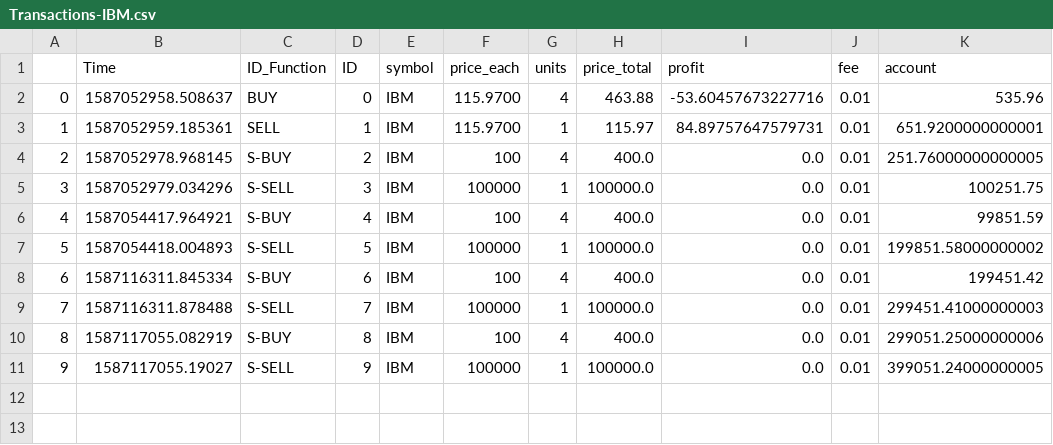
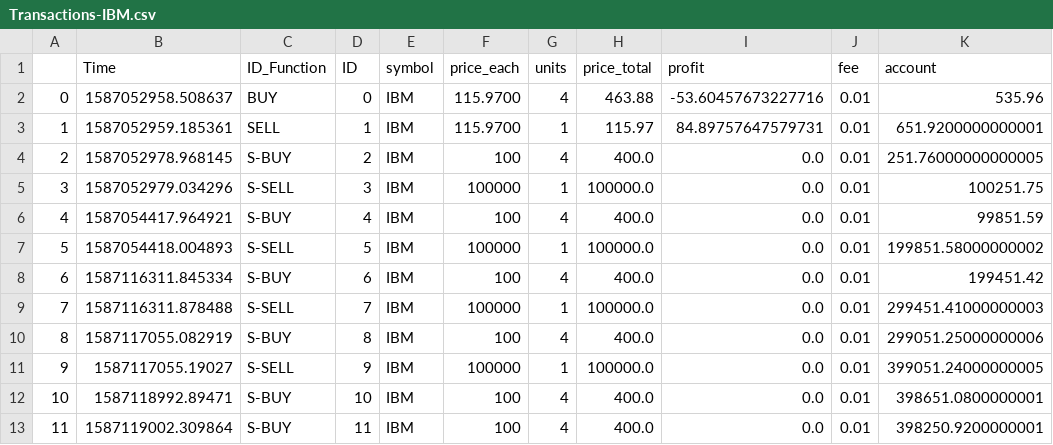
Before and after one commit to SebNik/TradingBot, a CSV file: Transactions/Transactions-IBM.csv, drawn as a sheet; the diff names each change by its address in the sheet, - before the commit and + after, or states it on an @@ line.

```diff
--- a/Transactions/Transactions-IBM.csv
+++ b/Transactions/Transactions-IBM.csv
+row 12: 10 | 1587118992.89471 | S-BUY | 10 | IBM | 100 | 4 | 400.0 | 0.0 | 0.01 | 398651.0800000001
+row 13: 11 | 1587119002.309864 | S-BUY | 11 | IBM | 100 | 4 | 400.0 | 0.0 | 0.01 | 398250.9200000001
```
Also changed, not shown: 2 other files.
